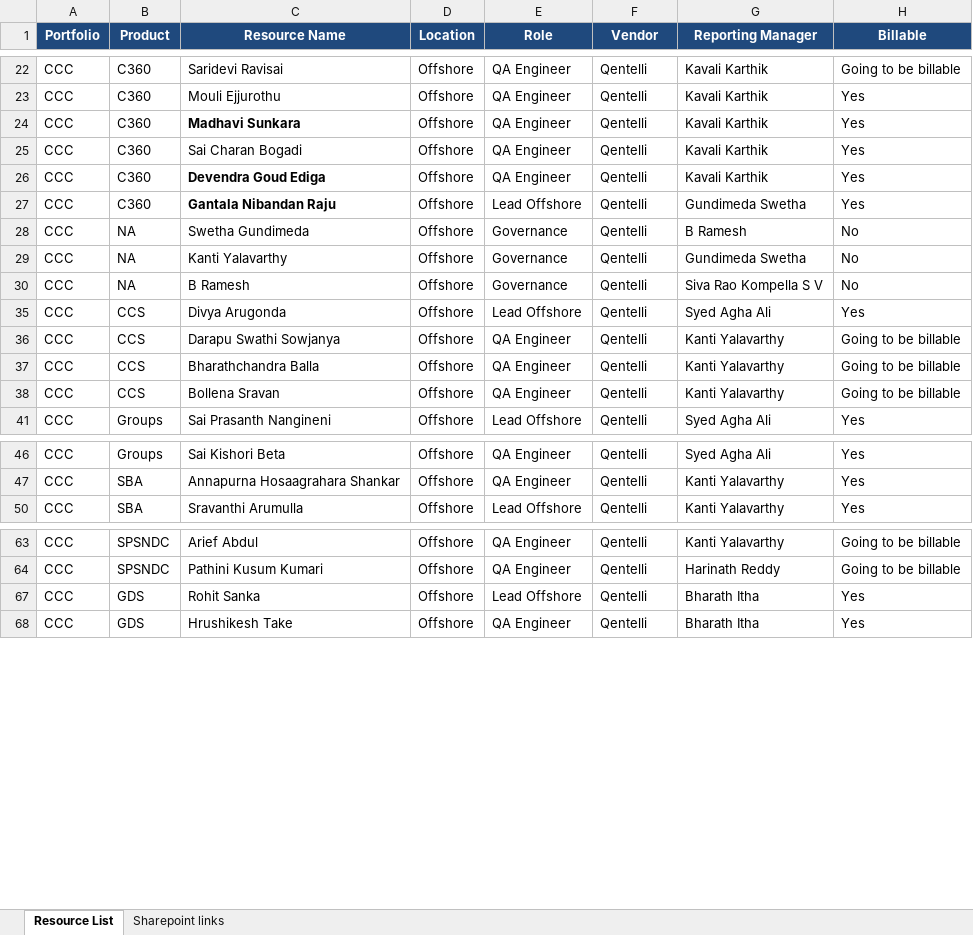
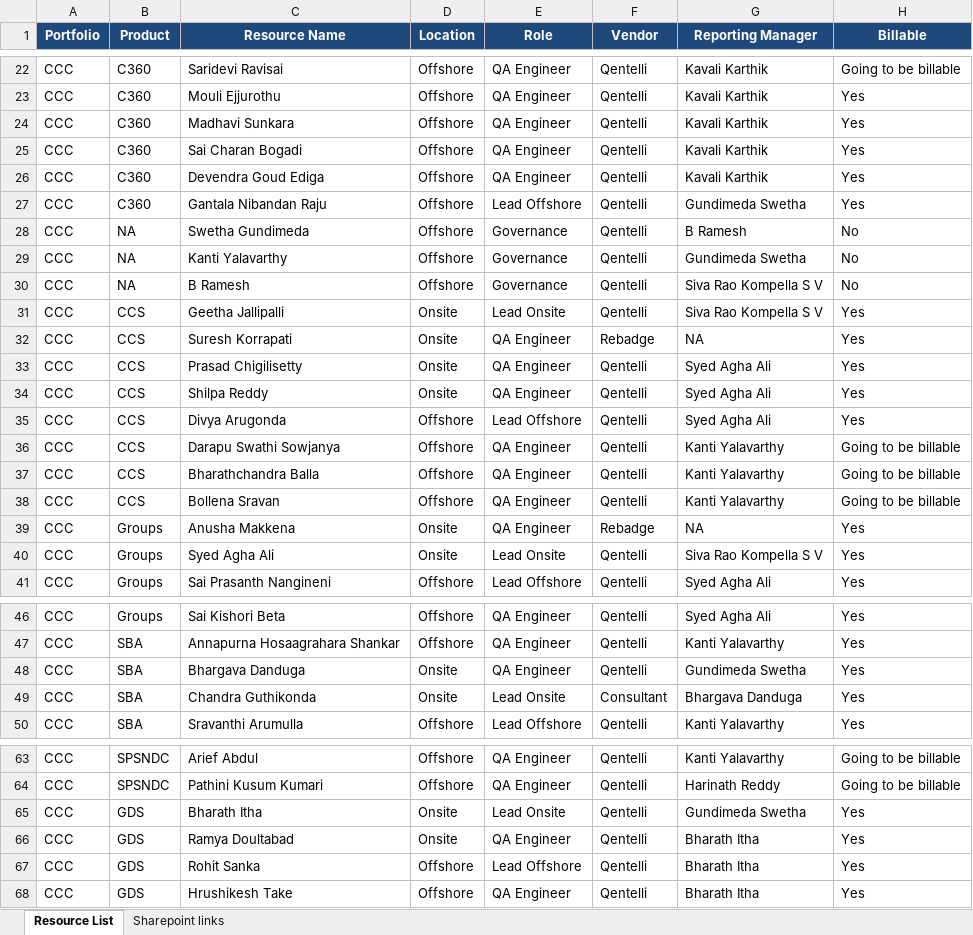
Before and after one commit to Qentelli-Design/SWA, an Excel workbook: CCC_Resources.xlsx, sheet Resource List, drawn as a sheet; only a part is shown, gaps mark what is left out; values as stored, in another font and other column widths than the file's, no borders; conditional formats not drawn; the diff covers the shown part only; the diff names each change by its address in the sheet, - before the commit and + after, or states it on an @@ line.

```diff
--- a/CCC_Resources.xlsx (sheet Resource List)
+++ b/CCC_Resources.xlsx (sheet Resource List)
-C24 bold: on
+C24 bold: off
-C26:C27 bold: on
+C26:C27 bold: off
@@ row 31 unhidden: CCC | CCS | Geetha Jallipalli | Onsite | Lead Onsite | Qentelli | Siva Rao Kompella S V | Yes @@
@@ row 32 unhidden: CCC | CCS | Suresh Korrapati | Onsite | QA Engineer | Rebadge | NA | Yes @@
@@ row 33 unhidden: CCC | CCS | Prasad Chigilisetty | Onsite | QA Engineer | Qentelli | Syed Agha Ali | Yes @@
@@ row 34 unhidden: CCC | CCS | Shilpa Reddy | Onsite | QA Engineer | Qentelli | Syed Agha Ali | Yes @@
@@ row 39 unhidden: CCC | Groups | Anusha Makkena | Onsite | QA Engineer | Rebadge | NA | Yes @@
@@ row 40 unhidden: CCC | Groups | Syed Agha Ali | Onsite | Lead Onsite | Qentelli | Siva Rao Kompella S V | Yes @@
@@ row 48 unhidden: CCC | SBA | Bhargava Danduga | Onsite | QA Engineer | Qentelli | Gundimeda Swetha | Yes @@
@@ row 49 unhidden: CCC | SBA | Chandra Guthikonda | Onsite | Lead Onsite | Consultant | Bhargava Danduga | Yes @@
@@ row 65 unhidden: CCC | GDS | Bharath Itha | Onsite | Lead Onsite | Qentelli | Gundimeda Swetha | Yes @@
@@ row 66 unhidden: CCC | GDS | Ramya Doultabad | Onsite | QA Engineer | Qentelli | Bharath Itha | Yes @@
```
Also changed, not shown: 25 hidden or unhidden rows and 2 edited cells elsewhere in this sheet, 4 other files.
